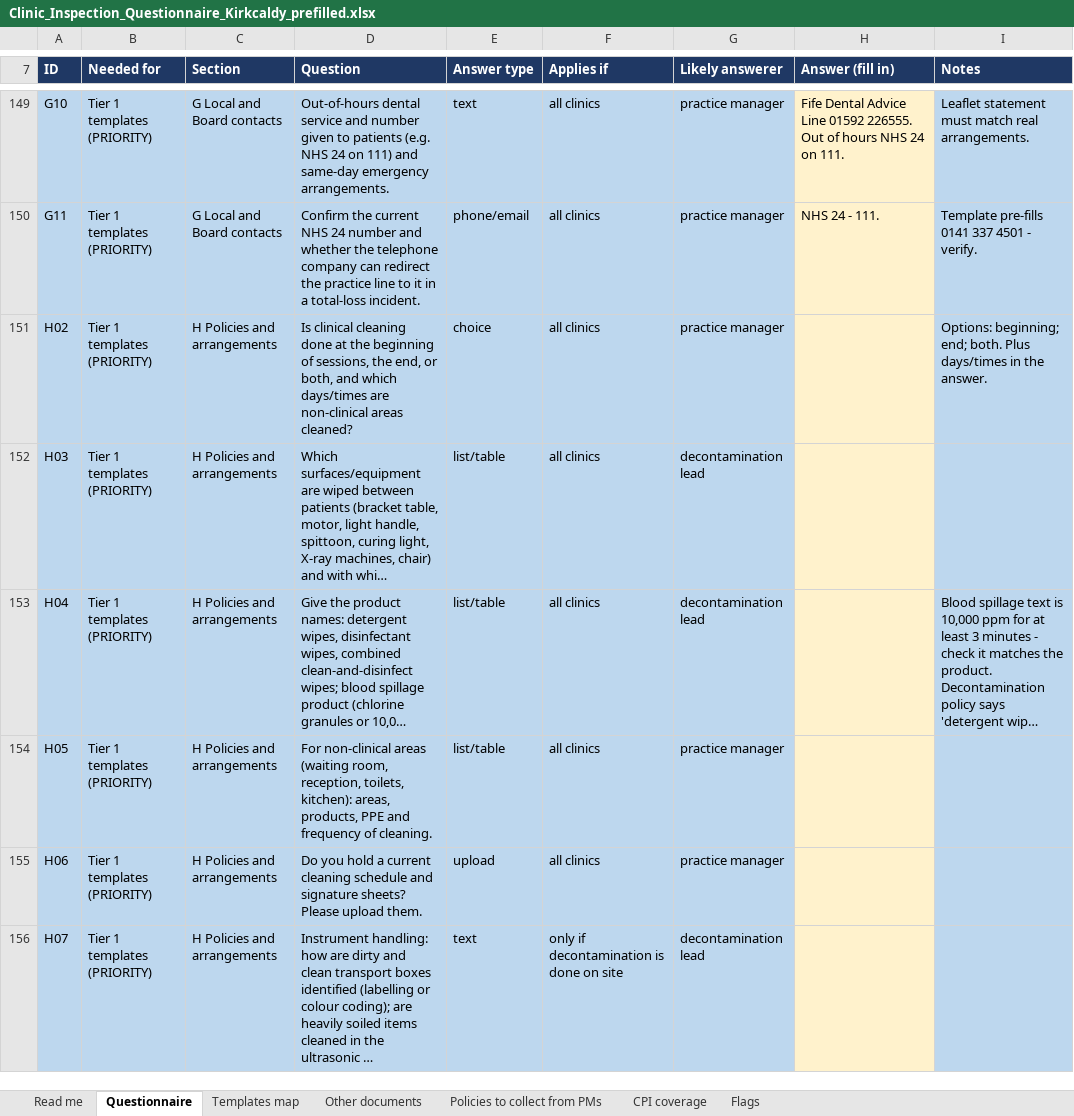
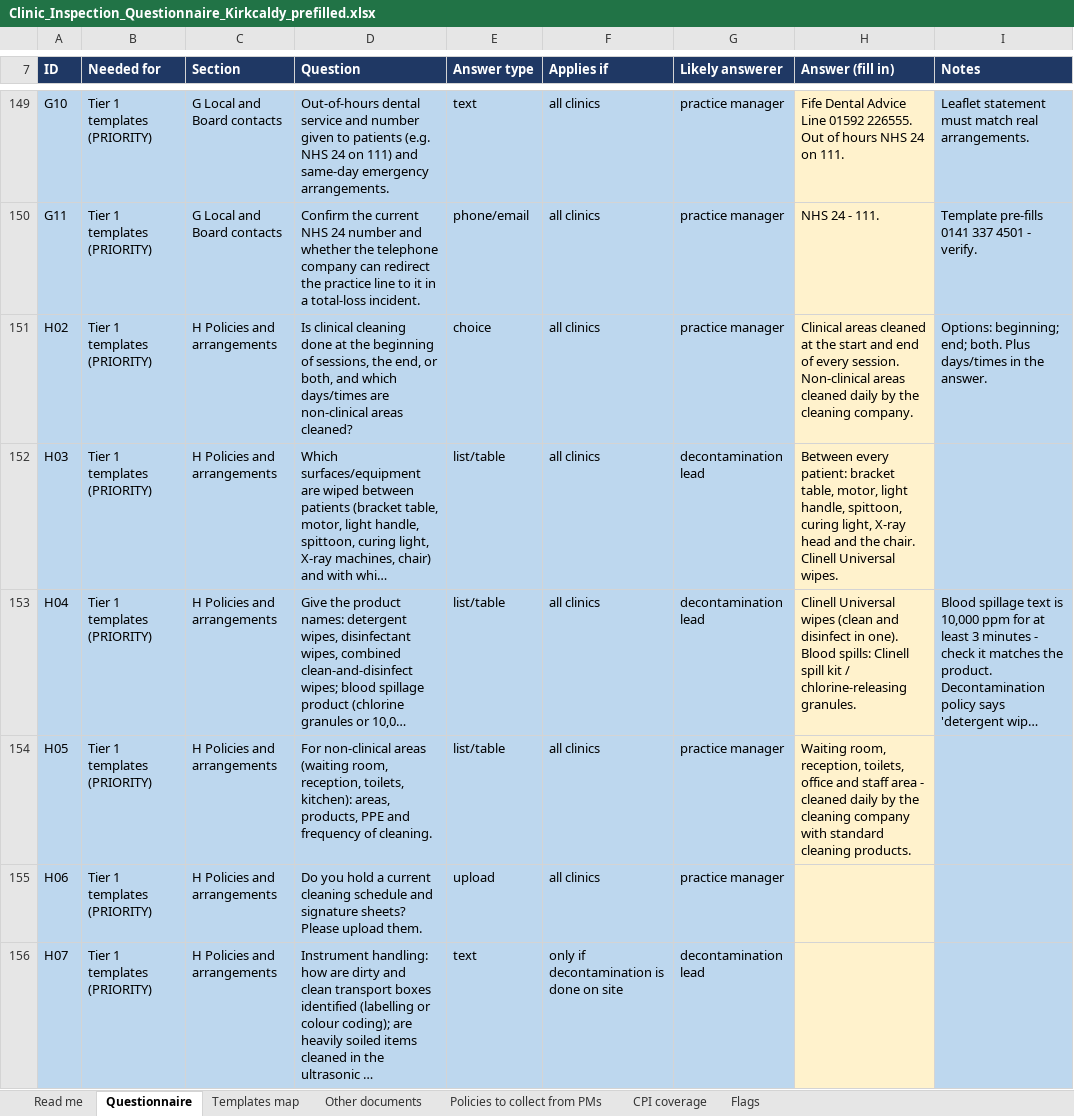
Before and after one commit to fqpmc824wx-droid/Kirkcaldy, an Excel workbook: legal/inspection/Clinic_Inspection_Questionnaire_Kirkcaldy_prefilled.xlsx, sheet Questionnaire, drawn as a sheet; only a part is shown, gaps mark what is left out; long unchanged cells end in …; values as stored, in another font and other column widths than the file's, no borders; the diff names each change by its address in the sheet, - before the commit and + after, or states it on an @@ line.

```diff
--- a/legal/inspection/Clinic_Inspection_Questionnaire_Kirkcaldy_prefilled.xlsx (sheet Questionnaire)
+++ b/legal/inspection/Clinic_Inspection_Questionnaire_Kirkcaldy_prefilled.xlsx (sheet Questionnaire)
-H151 (Answer (fill in)): (empty)
+H151 (Answer (fill in)): Clinical areas cleaned at the start and end of every session. Non-clinical areas cleaned daily by the cleaning company.
-H152 (Answer (fill in)): (empty)
+H152 (Answer (fill in)): Between every patient: bracket table, motor, light handle, spittoon, curing light, X-ray head and the chair. Clinell Universal wipes.
-H153 (Answer (fill in)): (empty)
+H153 (Answer (fill in)): Clinell Universal wipes (clean and disinfect in one). Blood spills: Clinell spill kit / chlorine-releasing granules.
-H154 (Answer (fill in)): (empty)
+H154 (Answer (fill in)): Waiting room, reception, toilets, office and staff area - cleaned daily by the cleaning company with standard cleaning products.
```
